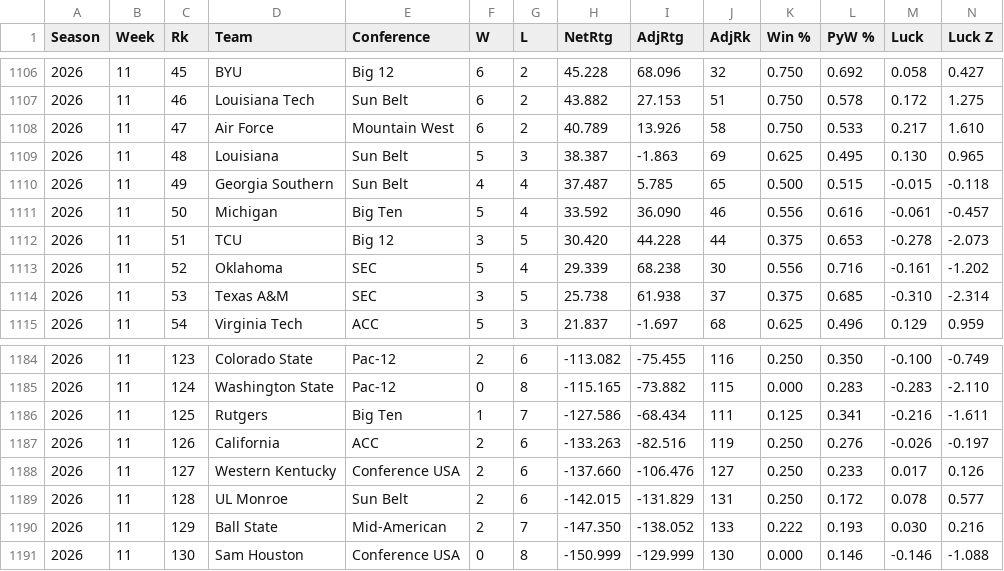
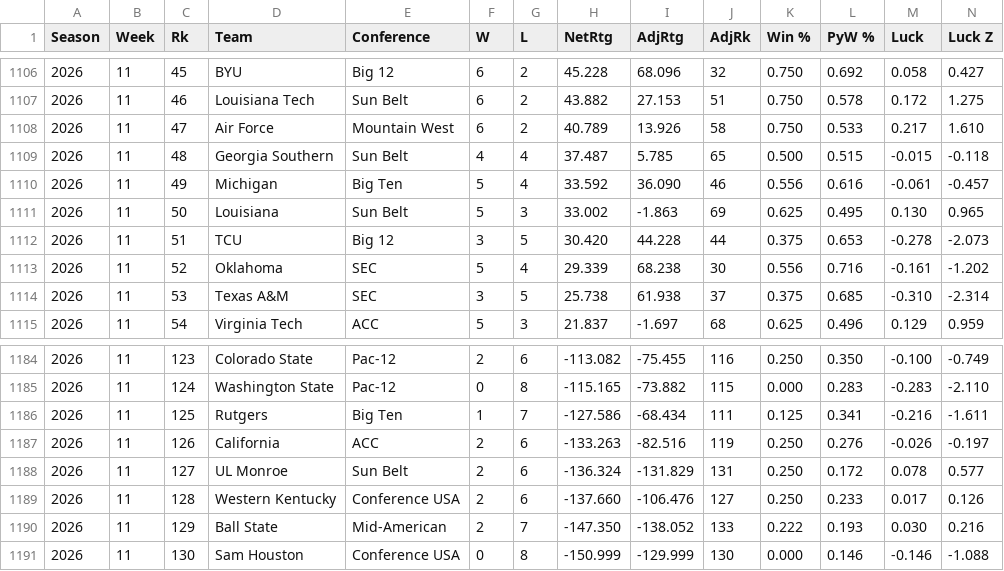
Before and after one commit to EricAGonzalz/CFBRankings, a CSV file: data/2026 History.csv, drawn as a sheet; only a part is shown, gaps mark what is left out; removed rows and columns are numbered as before the commit, all else as after; rows hold the shown columns only; the diff names each change by its address in the sheet, - before the commit and + after, or states it on an @@ line.

```diff
--- a/data/2026 History.csv
+++ b/data/2026 History.csv
-row 1109: 2026 | 11 | 48 | Louisiana | Sun Belt | 5 | 3 | 38.387 | -1.863 | 69 | 0.625 | 0.495 | 0.130 | 0.965
-C1109 (Rk): 49
+C1109 (Rk): 48
-C1110 (Rk): 50
+C1110 (Rk): 49
+row 1111: 2026 | 11 | 50 | Louisiana | Sun Belt | 5 | 3 | 33.002 | -1.863 | 69 | 0.625 | 0.495 | 0.130 | 0.965
+row 1188: 2026 | 11 | 127 | UL Monroe | Sun Belt | 2 | 6 | -136.324 | -131.829 | 131 | 0.250 | 0.172 | 0.078 | 0.577
-C1189 (Rk): 127
+C1189 (Rk): 128
-row 1189: 2026 | 11 | 128 | UL Monroe | Sun Belt | 2 | 6 | -142.015 | -131.829 | 131 | 0.250 | 0.172 | 0.078 | 0.577
```
Also changed, not shown: data/2026 Master.csv, data/2026 Schedule.csv, 2 other files.
